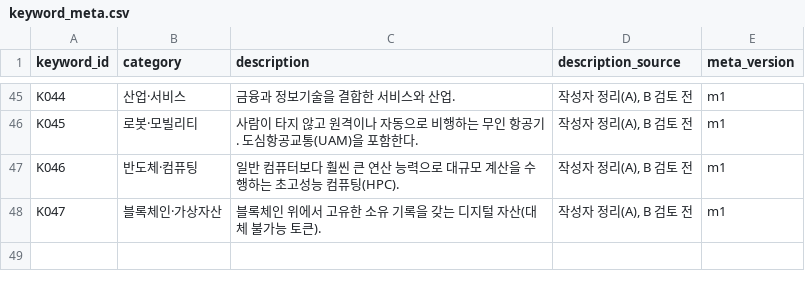
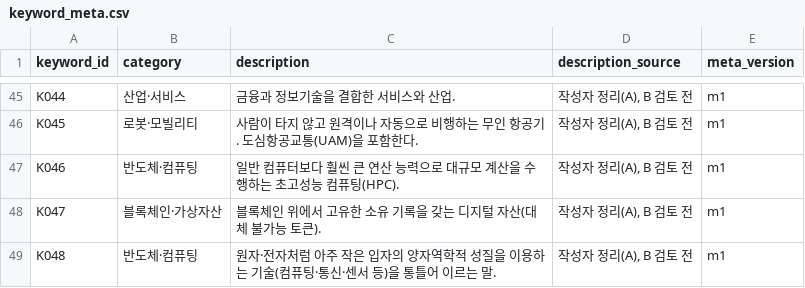
Before and after one commit to daehyun5oh/policy-tech-trend-monitor, a CSV file: config/keyword_meta.csv, drawn as a sheet; only a part is shown, gaps mark what is left out; the diff names each change by its address in the sheet, - before the commit and + after, or states it on an @@ line.

```diff
--- a/config/keyword_meta.csv
+++ b/config/keyword_meta.csv
+row 49: K048 | 반도체·컴퓨팅 | 원자·전자처럼 아주 작은 입자의 양자역학적 성질을 이용하는 기술(컴퓨팅·통신·센서 등)을 통틀어 이르는 말. | 작성자 정리(A), B 검토 전 | m1
```
Also changed, not shown: config/keywords.csv, 4 other files.
